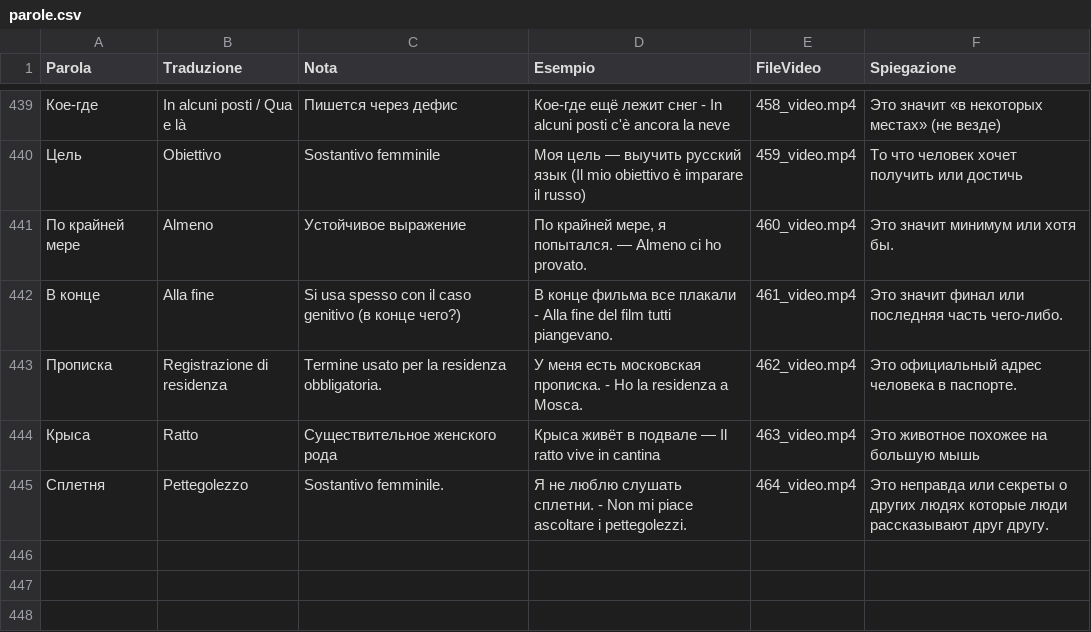
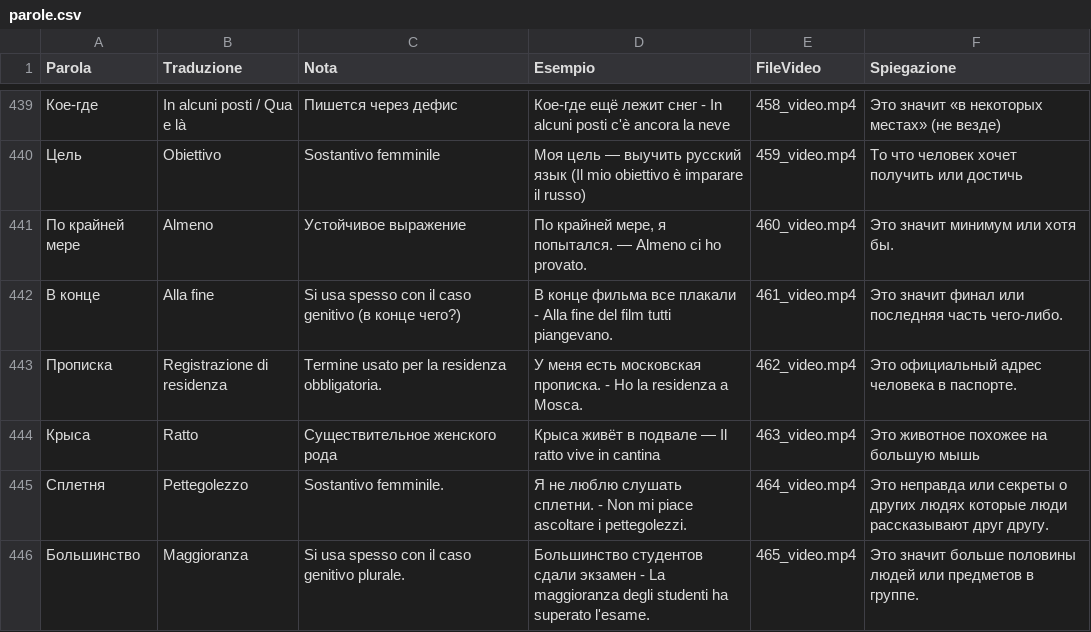
Before and after one commit to gfusarbassini/flashcards-video-bot, a CSV file: parole.csv, drawn as a sheet; only a part is shown, gaps mark what is left out; the diff names each change by its address in the sheet, - before the commit and + after, or states it on an @@ line.

```diff
--- a/parole.csv
+++ b/parole.csv
+row 446: Большинство | Maggioranza | Si usa spesso con il caso genitivo plurale. | Большинство студентов сдали экзамен - La maggioranza degli studenti ha superato l'esame. | 465_video.mp4 | Это значит больше половины людей или предметов в группе.
```
Also changed, not shown: 1 other file.
